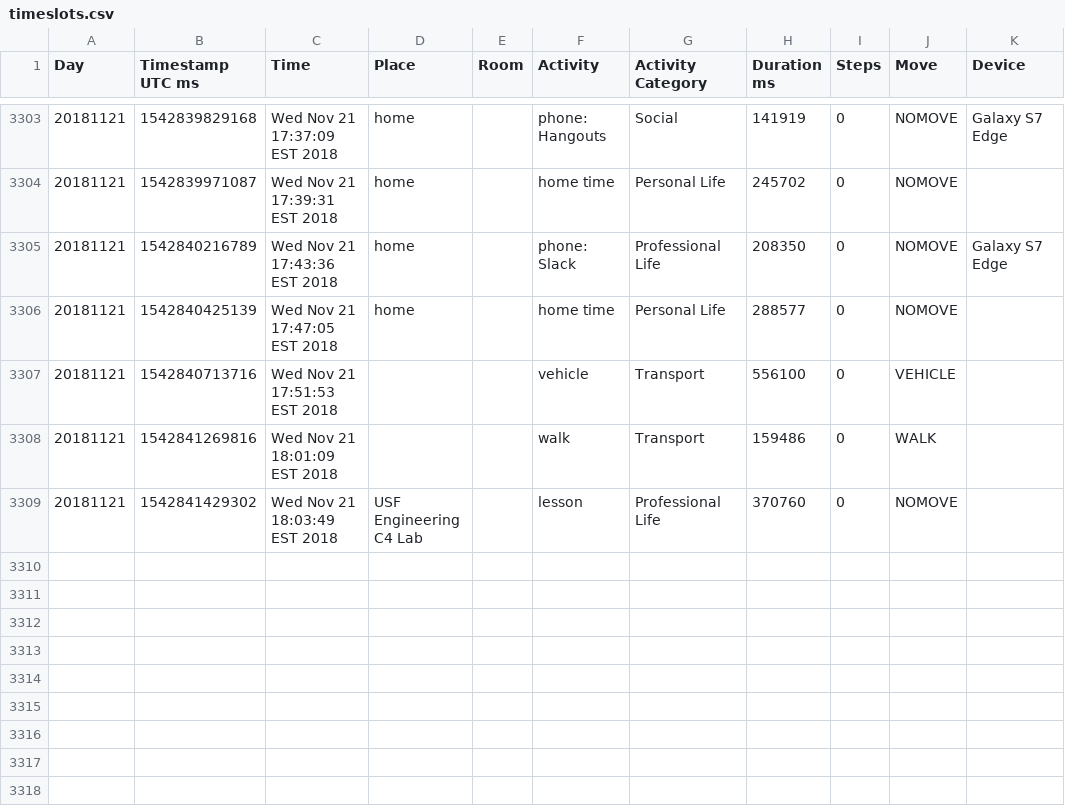
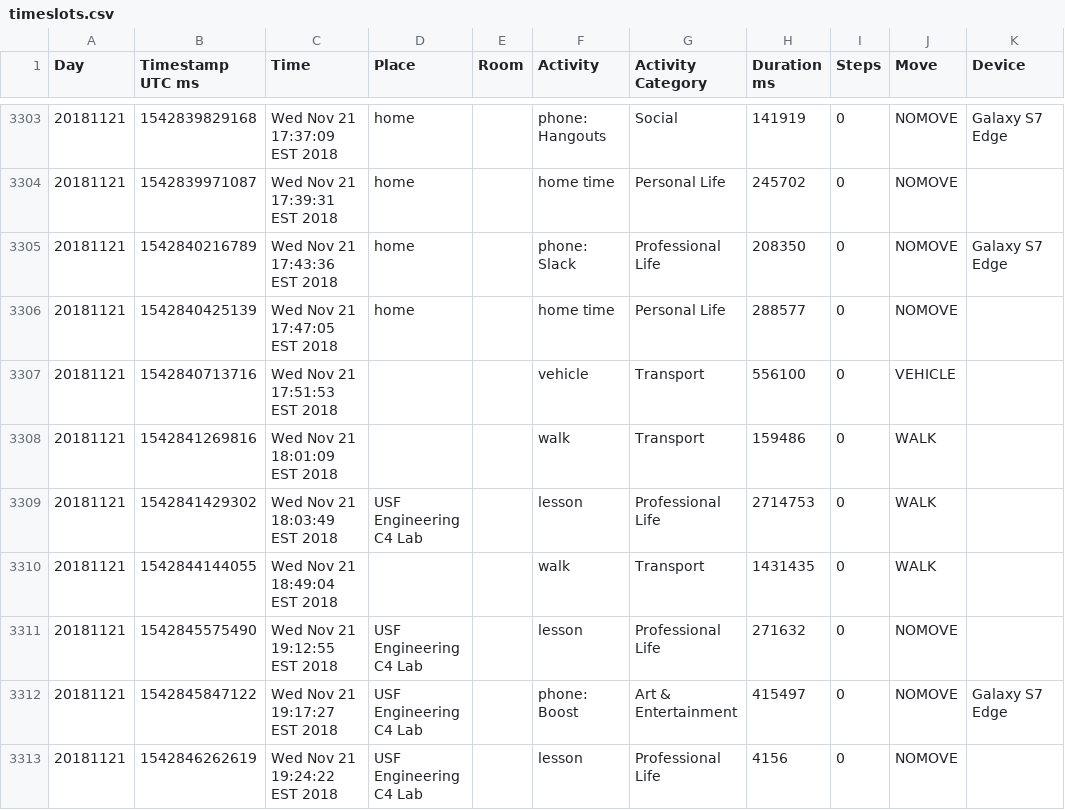
Before and after one commit to josephpcox/UDIVS, a CSV file: userdevice_data/Tom_Data/Smarter_time/timeslots.csv, drawn as a sheet; only a part is shown, gaps mark what is left out.

Commit message:
updated time slots

```diff
--- a/userdevice_data/Tom_Data/Smarter_time/timeslots.csv
+++ b/userdevice_data/Tom_Data/Smarter_time/timeslots.csv
@@ -3308,2 +3308,6 @@ Day,Timestamp UTC ms,Time,Place,Room,Activity,Activity Category,Duration ms,Step
 20181121,1542841269816,"Wed Nov 21 18:01:09 EST 2018","","","walk","Transport",159486,0,WALK,""
-20181121,1542841429302,"Wed Nov 21 18:03:49 EST 2018","USF Engineering C4 Lab","","lesson","Professional Life",370760,0,NOMOVE,""
+20181121,1542841429302,"Wed Nov 21 18:03:49 EST 2018","USF Engineering C4 Lab","","lesson","Professional Life",2714753,0,WALK,""
+20181121,1542844144055,"Wed Nov 21 18:49:04 EST 2018","","","walk","Transport",1431435,0,WALK,""
+20181121,1542845575490,"Wed Nov 21 19:12:55 EST 2018","USF Engineering C4 Lab","","lesson","Professional Life",271632,0,NOMOVE,""
+20181121,1542845847122,"Wed Nov 21 19:17:27 EST 2018","USF Engineering C4 Lab","","phone: Boost","Art & Entertainment",415497,0,NOMOVE,"Galaxy S7 Edge"
+20181121,1542846262619,"Wed Nov 21 19:24:22 EST 2018","USF Engineering C4 Lab","","lesson","Professional Life",4156,0,NOMOVE,""
```
Also changed, not shown: userdevice_data/Joe_Data/Smarter_time/timeslots.csv, 4 other files.
